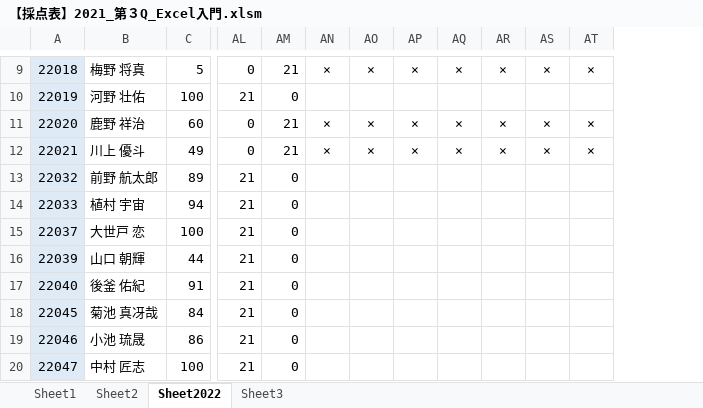
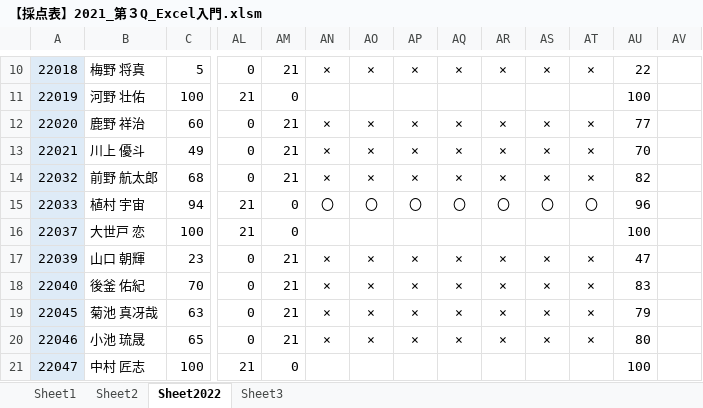
Before and after one commit to yuedackg/ExcelSpreadsheet2022, an Excel workbook: 【採点表】2021_第３Q_Excel入門.xlsm, sheet Sheet2022, drawn as a sheet; only a part is shown, gaps mark what is left out; values as stored, in another font and other column widths than the file's, no borders; conditional formats not drawn; addresses are those after the commit; the diff covers the shown part only; the diff names each change by its address in the sheet, - before the commit and + after, or states it on an @@ line.

```diff
--- a/【採点表】2021_第３Q_Excel入門.xlsm (sheet Sheet2022)
+++ b/【採点表】2021_第３Q_Excel入門.xlsm (sheet Sheet2022)
+column AU, rows 10-21: 22 | 100 | 77 | 70 | 82 | 96 | 100 | 47 | 83 | 79 | 80 | 100
+column AV, empty
-C14: 89
+C14: 68
-AL14: 21
+AL14: 0
-AM14: 0
+AM14: 21
-AN14: (empty)
+AN14: ×
-AO14: (empty)
+AO14: ×
-AP14: (empty)
+AP14: ×
-AQ14: (empty)
+AQ14: ×
-AR14: (empty)
+AR14: ×
-AS14: (empty)
+AS14: ×
-AT14: (empty)
+AT14: ×
-AN15: (empty)
+AN15: 〇
-AO15: (empty)
+AO15: 〇
-AP15: (empty)
+AP15: 〇
-AQ15: (empty)
+AQ15: 〇
-AR15: (empty)
+AR15: 〇
-AS15: (empty)
+AS15: 〇
-AT15: (empty)
+AT15: 〇
-C17: 44
+C17: 23
-AL17:AL20: 21
+AL17:AL20: 0
-AM17:AM20: 0
+AM17:AM20: 21
-AN17:AN20: (empty)
+AN17:AN20: ×
-AO17:AO20: (empty)
+AO17:AO20: ×
-AP17:AP20: (empty)
+AP17:AP20: ×
-AQ17:AQ20: (empty)
+AQ17:AQ20: ×
-AR17:AR20: (empty)
+AR17:AR20: ×
-AS17:AS20: (empty)
+AS17:AS20: ×
-AT17:AT20: (empty)
+AT17:AT20: ×
-C18: 91
+C18: 70
-C19: 84
+C19: 63
-C20: 86
+C20: 65
```
Also changed, not shown: 1 added row and 233 edited cells elsewhere in this sheet, formulas that keep their value, charts or pictures, 小野先生からの提供分/令和3年度 第3Q_Excel入門 解答.xlsx.
